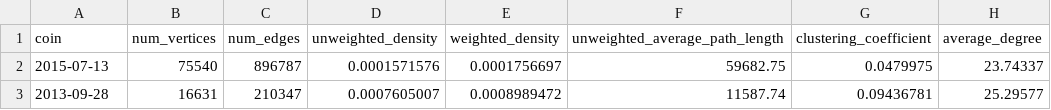
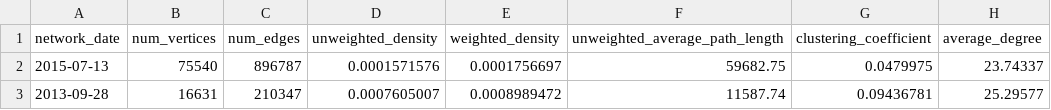
Before and after one commit to nikete/Comunity-Structure-Extremely-Speculative-Asset-Dynamics, a CSV file: data/general_network_metrics.csv, drawn as a sheet; only a part is shown.

Commit message:
update all the general metrics in all files

```diff
--- a/data/general_network_metrics.csv
+++ b/data/general_network_metrics.csv
@@ -1,2 +1,2 @@
-coin,num_vertices,num_edges,unweighted_density,weighted_density,unweighted_average_path_length,clustering_coefficient,average_degree
+network_date,num_vertices,num_edges,unweighted_density,weighted_density,unweighted_average_path_length,clustering_coefficient,average_degree
 2015-07-13,75540,896787,0.0001571576,0.0001756697,59682.75,0.0479975,23.74337
```
Also changed, not shown: data/introducers/all_introducer_metrics.csv, data/joined_price_network_btc.csv, 3 other files.
